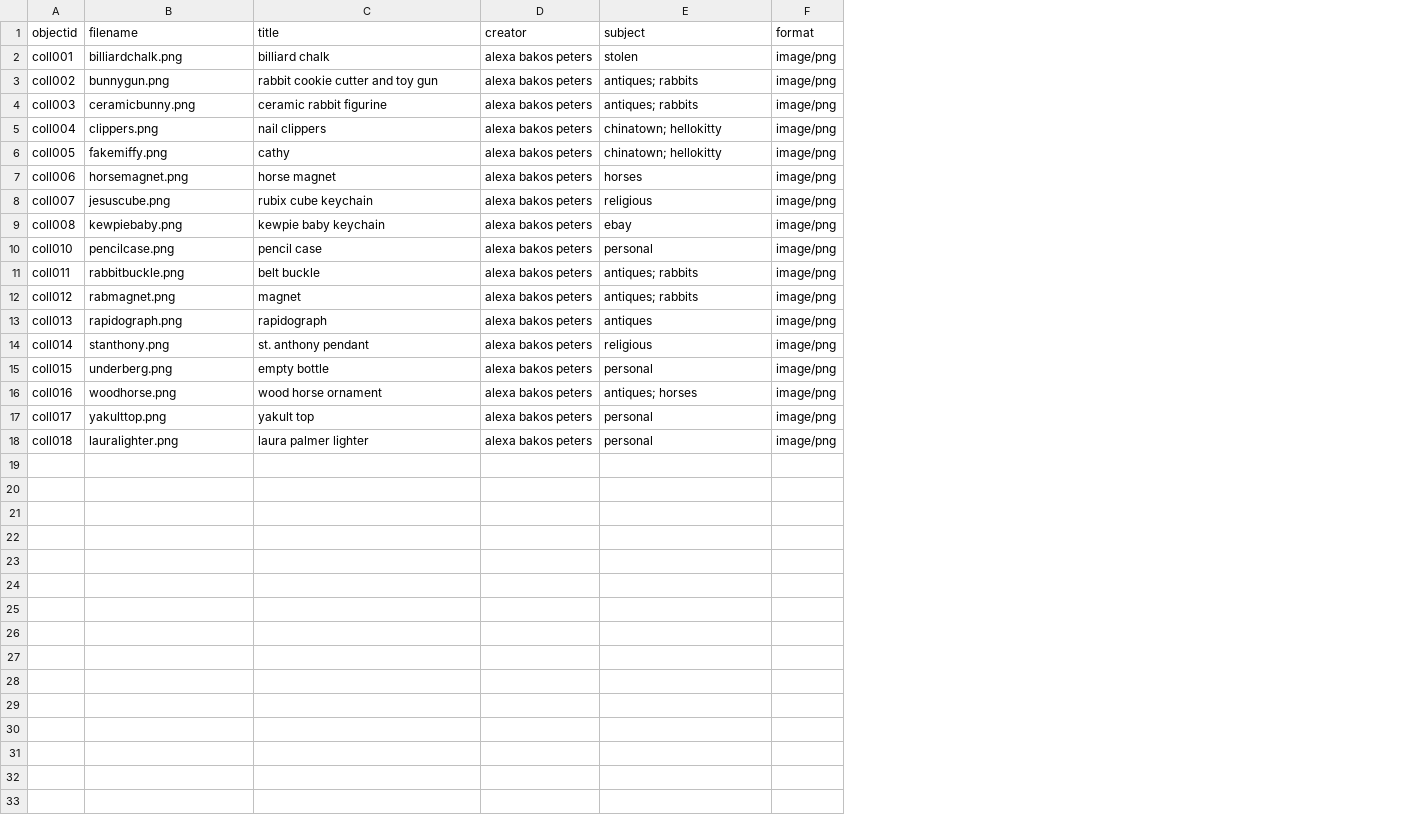
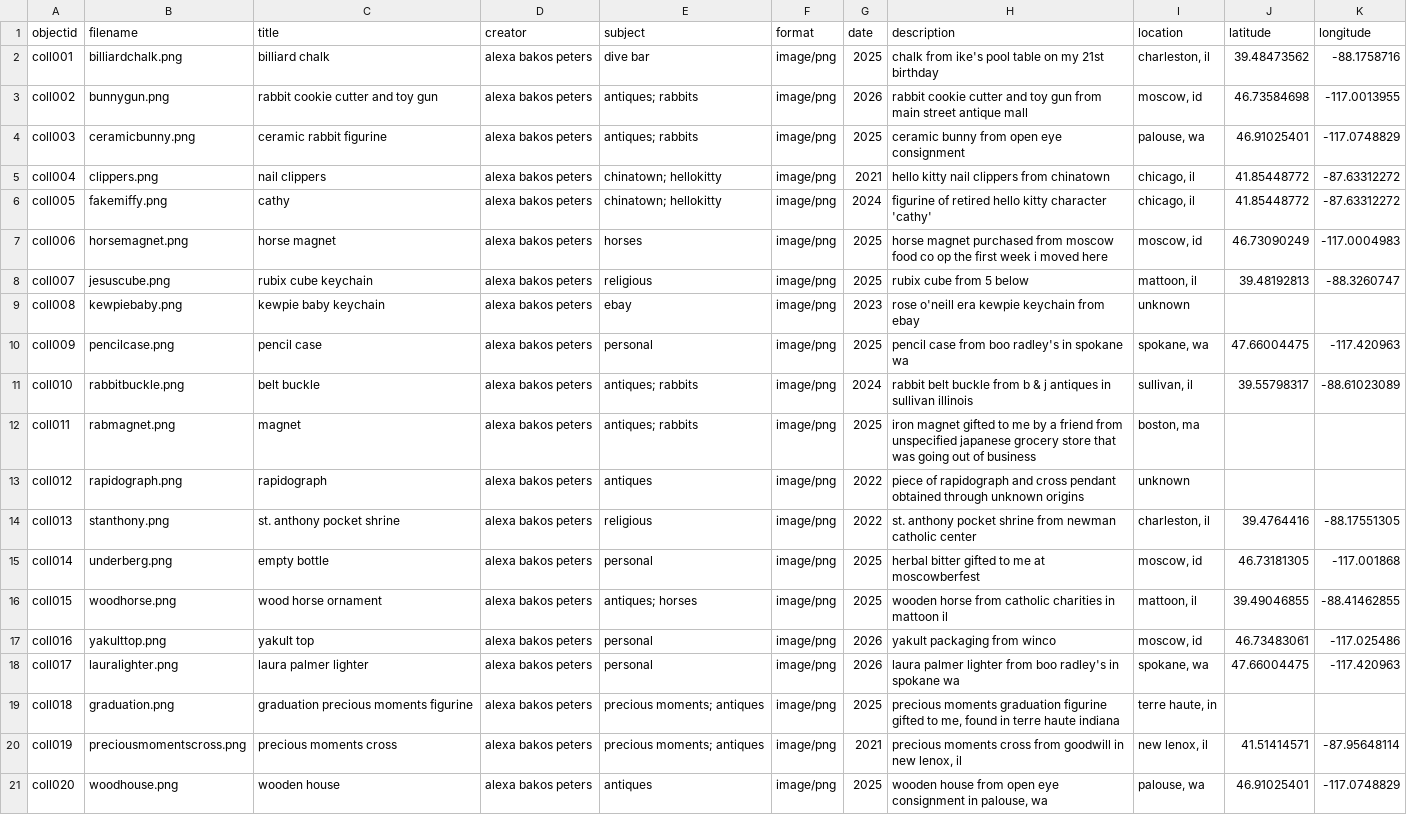
Before and after one commit to icedoatmilkchai/object-test, a CSV file: _data/object-test.csv, drawn as a sheet; addresses are those after the commit; the diff names each change by its address in the sheet, - before the commit and + after, or states it on an @@ line.

Commit message:
Add files via upload

```diff
--- a/_data/object-test.csv
+++ b/_data/object-test.csv
+column G (date), rows 2-9: 2025 | 2026 | 2025 | 2021 | 2024 | 2025 | 2025 | 2023; rows 11-19: 2024 | 2025 | 2022 | 2022 | 2025 | 2025 | 2026 | 2026 | 2025
+column H (description), rows 2-9: chalk from ike's pool table on my 21st birthday | rabbit cookie cutter and toy gun from main street antique mall | ceramic bunny from open eye consignment | hello kitty nail clippers from chinatown | figurine of retired hello kitty character 'cathy' | horse magnet purchased from moscow food co op the first week i moved here | rubix cube from 5 below | rose o'neill era kewpie keychain from ebay; rows 11-19: rabbit belt buckle from b & j antiques in sullivan illinois | iron magnet gifted to me by a friend from unspecified japanese grocery store that was going out of business | piece of rapidograph and cross pendant obtained through unknown origins | st. anthony pocket shrine from newman catholic center | herbal bitter gifted to me at moscowberfest | wooden horse from catholic charities in mattoon il | yakult packaging from winco | laura palmer lighter from boo radley's in spokane wa | precious moments graduation figurine gifted to me, found in terre haute indiana
+column I (location), rows 2-9: charleston, il | moscow, id | palouse, wa | chicago, il | chicago, il | moscow, id | mattoon, il | unknown; rows 11-19: sullivan, il | boston, ma | unknown | charleston, il | moscow, id | mattoon, il | moscow, id | spokane, wa | terre haute, in
+column J (latitude), rows 2-8: 39.48473562 | 46.73584698 | 46.91025401 | 41.85448772 | 41.85448772 | 46.73090249 | 39.48192813; rows 11-18: 39.55798317 |  |  | 39.4764416 | 46.73181305 | 39.49046855 | 46.73483061 | 47.66004475
+column K (longitude), rows 2-8: -88.1758716 | -117.0013955 | -117.0748829 | -87.63312272 | -87.63312272 | -117.0004983 | -88.3260747; rows 11-18: -88.61023089 |  |  | -88.17551305 | -117.001868 | -88.41462855 | -117.025486 | -117.420963
-E2 (subject): stolen
+E2 (subject): dive bar
+row 10: coll009 | pencilcase.png | pencil case | alexa bakos peters | personal | image/png | 2025 | pencil case from boo radley's in spokane wa | spokane, wa | 47.66004475 | -117.420963
-B11 (filename): pencilcase.png
+B11 (filename): rabbitbuckle.png
-C11 (title): pencil case
+C11 (title): belt buckle
-E11 (subject): personal
+E11 (subject): antiques; rabbits
-B12 (filename): rabbitbuckle.png
+B12 (filename): rabmagnet.png
-C12 (title): belt buckle
+C12 (title): magnet
-B13 (filename): rabmagnet.png
+B13 (filename): rapidograph.png
-C13 (title): magnet
+C13 (title): rapidograph
-E13 (subject): antiques; rabbits
+E13 (subject): antiques
-B14 (filename): rapidograph.png
+B14 (filename): stanthony.png
-C14 (title): rapidograph
+C14 (title): st. anthony pocket shrine
-E14 (subject): antiques
+E14 (subject): religious
-B15 (filename): stanthony.png
+B15 (filename): underberg.png
-C15 (title): st. anthony pendant
+C15 (title): empty bottle
-E15 (subject): religious
+E15 (subject): personal
-B16 (filename): underberg.png
+B16 (filename): woodhorse.png
-C16 (title): empty bottle
+C16 (title): wood horse ornament
-E16 (subject): personal
+E16 (subject): antiques; horses
-B17 (filename): woodhorse.png
+B17 (filename): yakulttop.png
-C17 (title): wood horse ornament
+C17 (title): yakult top
-E17 (subject): antiques; horses
+E17 (subject): personal
-B18 (filename): yakulttop.png
+B18 (filename): lauralighter.png
-C18 (title): yakult top
+C18 (title): laura palmer lighter
-B19 (filename): lauralighter.png
+B19 (filename): graduation.png
-C19 (title): laura palmer lighter
+C19 (title): graduation precious moments figurine
-E19 (subject): personal
+E19 (subject): precious moments; antiques
+row 20: coll019 | preciousmomentscross.png | precious moments cross | alexa bakos peters | precious moments; antiques | image/png | 2021 | precious moments cross from goodwill in new lenox, il | new lenox, il | 41.51414571 | -87.95648114
+row 21: coll020 | woodhouse.png | wooden house | alexa bakos peters | antiques | image/png | 2025 | wooden house from open eye consignment in palouse, wa | palouse, wa | 46.91025401 | -117.0748829
```
